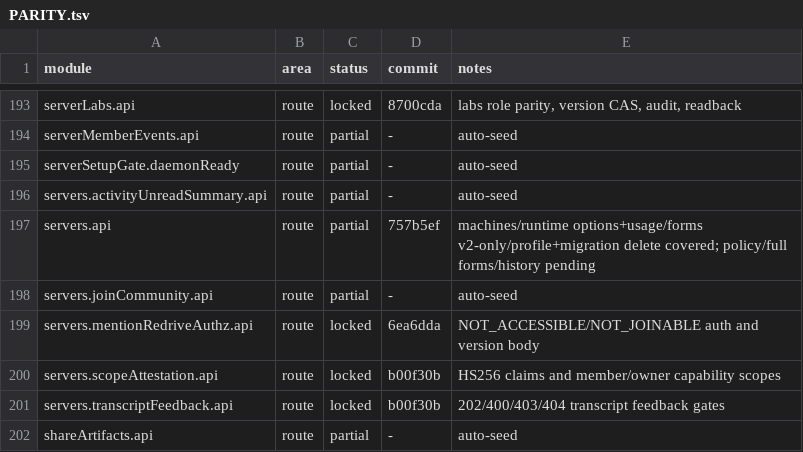
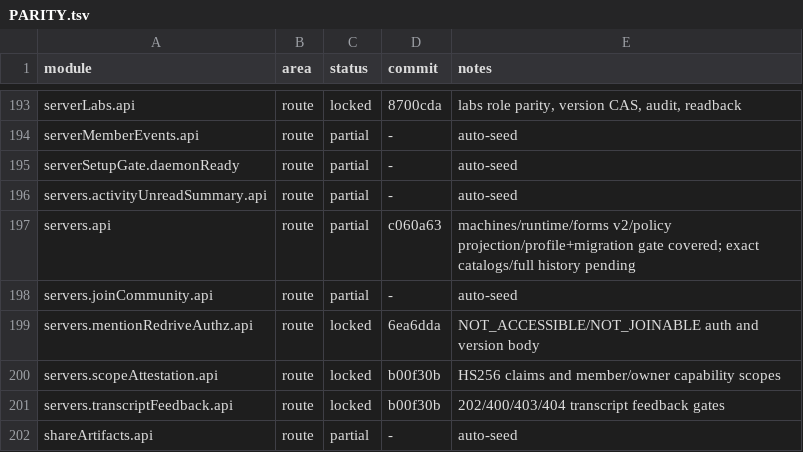
Before and after one commit to kevinzhow/raft-server-swift, a TSV file: docs/PARITY.tsv, drawn as a sheet; only a part is shown, gaps mark what is left out.

Commit message:
Note the covered machine policy projection group.

```diff
--- a/docs/PARITY.tsv
+++ b/docs/PARITY.tsv
@@ -196,3 +196,3 @@ serverSetupGate.daemonReady	route	partial	-	auto-seed
 servers.activityUnreadSummary.api	route	partial	-	auto-seed
-servers.api	route	partial	757b5ef	machines/runtime options+usage/forms v2-only/profile+migration delete covered; policy/full forms/history pending
+servers.api	route	partial	c060a63	machines/runtime/forms v2/policy projection/profile+migration gate covered; exact catalogs/full history pending
 servers.joinCommunity.api	route	partial	-	auto-seed
```
